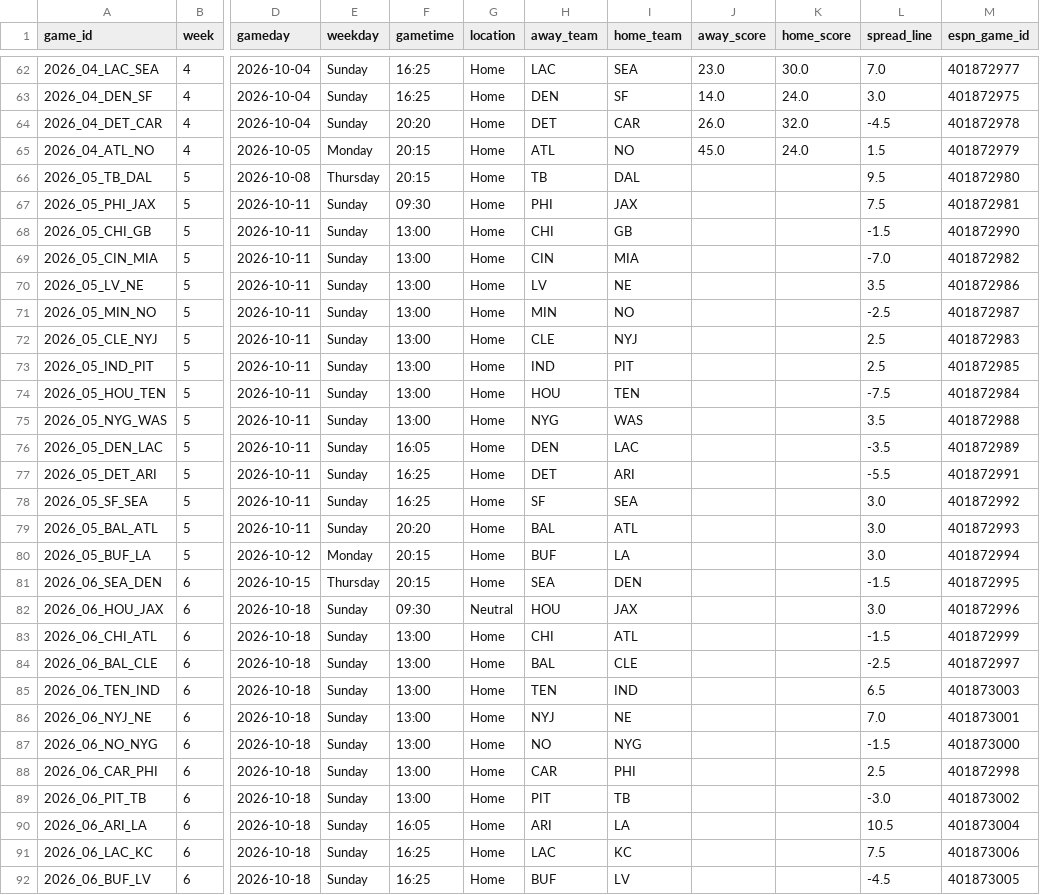
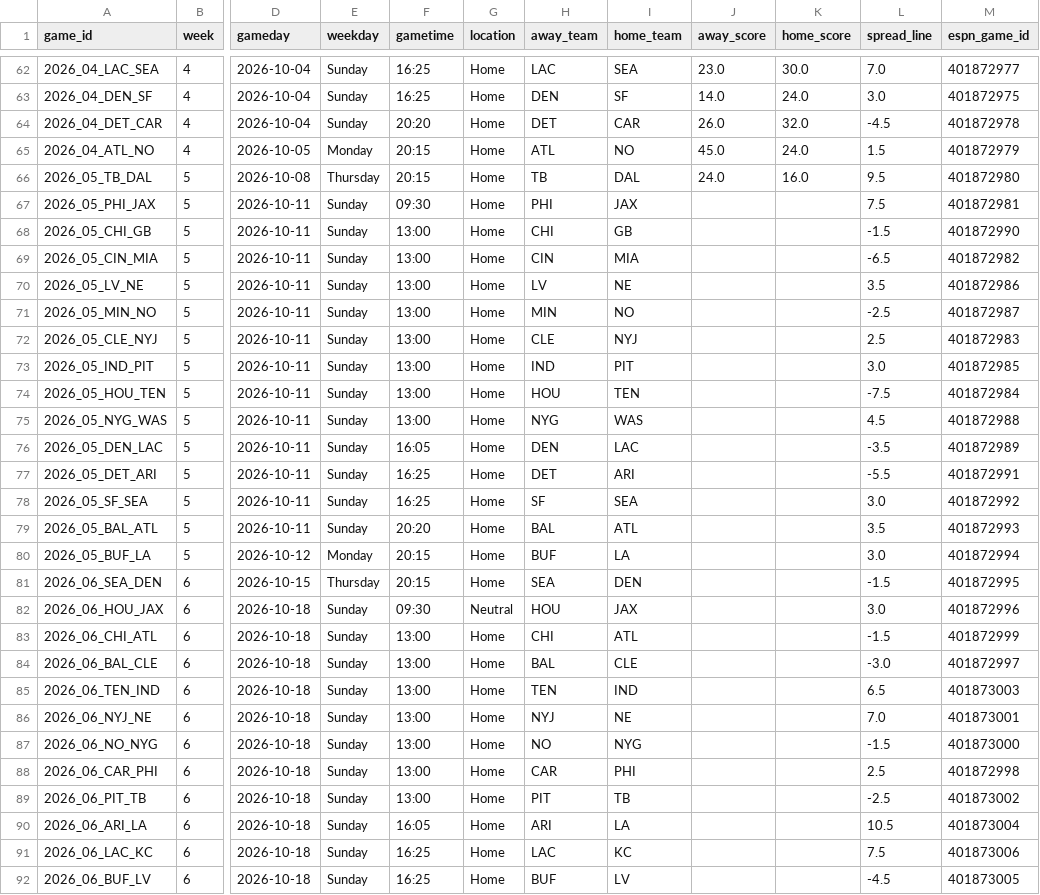
Before and after one commit to jasondchew/nfl-derby-26-27, a CSV file: data/games.csv, drawn as a sheet; only a part is shown, gaps mark what is left out; the diff covers the shown part only; the diff names each change by its address in the sheet, - before the commit and + after, or states it on an @@ line.

```diff
--- a/data/games.csv
+++ b/data/games.csv
-J66 (away_score): (empty)
+J66 (away_score): 24.0
-K66 (home_score): (empty)
+K66 (home_score): 16.0
-L69 (spread_line): -7.0
+L69 (spread_line): -6.5
-L73 (spread_line): 2.5
+L73 (spread_line): 3.0
-L75 (spread_line): 3.5
+L75 (spread_line): 4.5
-L79 (spread_line): 3.0
+L79 (spread_line): 3.5
-L84 (spread_line): -2.5
+L84 (spread_line): -3.0
-L89 (spread_line): -3.0
+L89 (spread_line): -2.5
```
Also changed, not shown: 1 edited cell elsewhere in this file, 1 other file.
